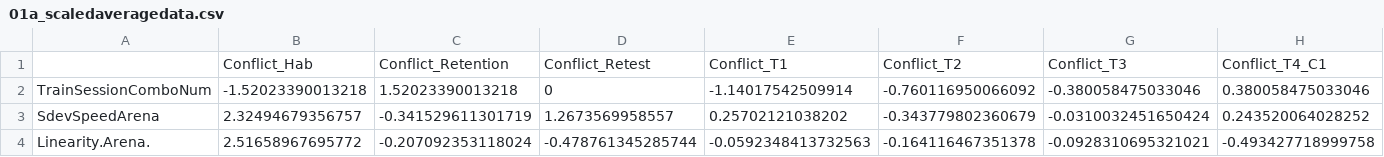
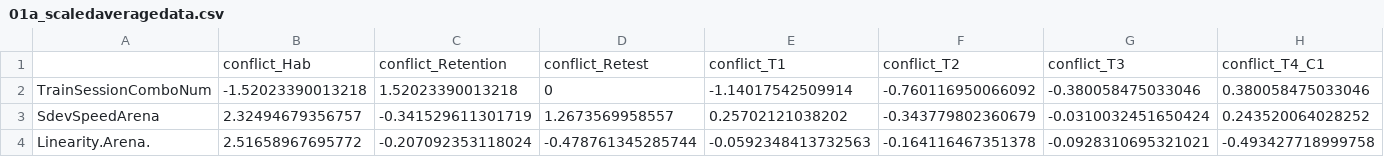
Before and after one commit to raynamharris/IntegrativeProjectWT2015, a CSV file: data/01a_scaledaveragedata.csv, drawn as a sheet; only a part is shown; removed rows and columns are numbered as before the commit, all else as after; rows hold the shown columns only; the diff names each change by its address in the sheet, - before the commit and + after, or states it on an @@ line.

```diff
--- a/data/01a_scaledaveragedata.csv
+++ b/data/01a_scaledaveragedata.csv
-row 1:  | Conflict_Hab | Conflict_Retention | Conflict_Retest | Conflict_T1 | Conflict_T2 | Conflict_T3 | Conflict_T4_C1
+row 1:  | conflict_Hab | conflict_Retention | conflict_Retest | conflict_T1 | conflict_T2 | conflict_T3 | conflict_T4_C1
```
Also changed, not shown: data/01a_behavior.csv, data/01a_columnannotations.csv, 36 other files.
